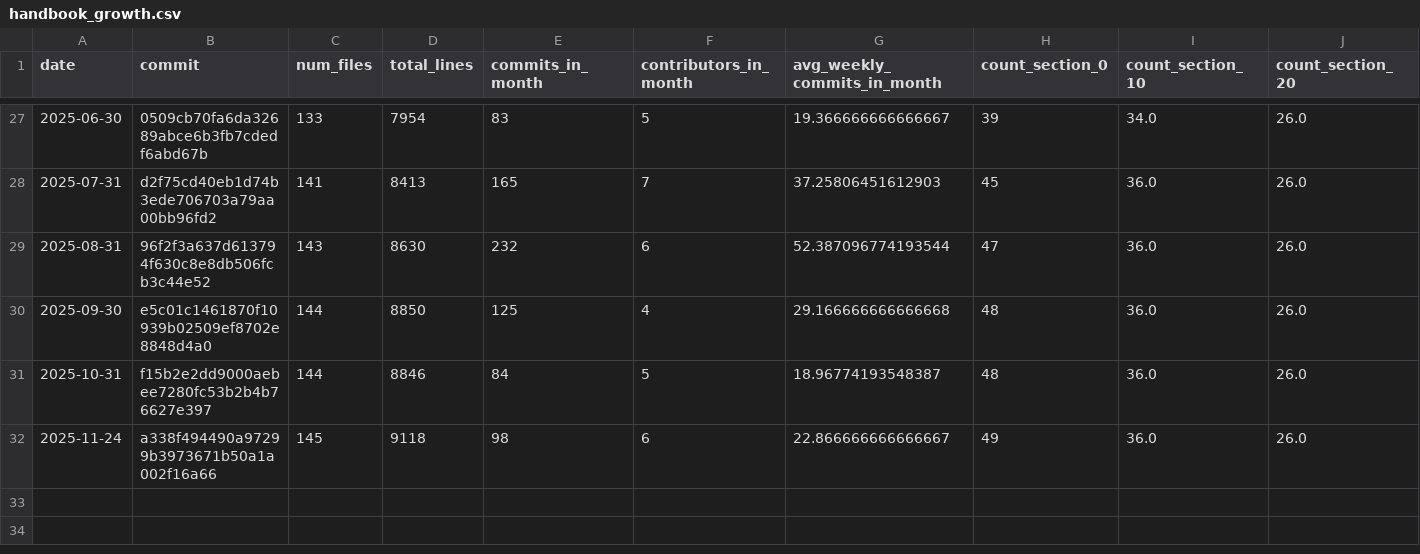
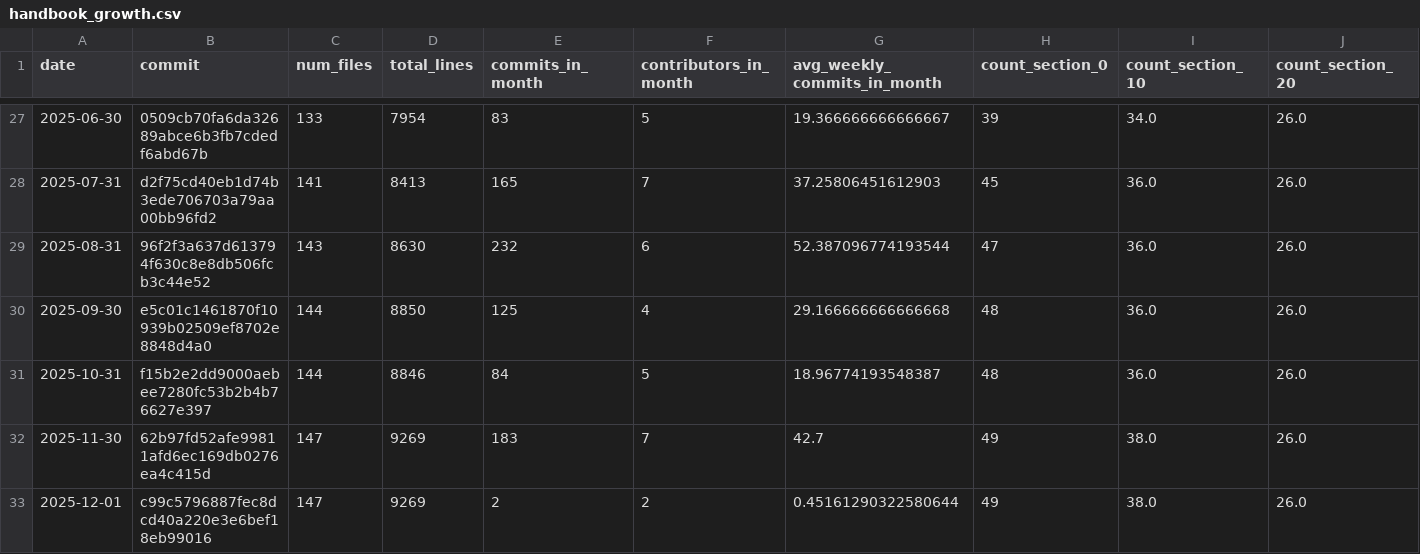
Before and after one commit to digital-work-lab/handbook, a CSV file: assets/reports/handbook_growth.csv, drawn as a sheet; only a part is shown, gaps mark what is left out; removed rows and columns are numbered as before the commit, all else as after; rows hold the shown columns only; the diff names each change by its address in the sheet, - before the commit and + after, or states it on an @@ line.

Commit message:
chore: update research statistics and handbook growth [skip ci]

```diff
--- a/assets/reports/handbook_growth.csv
+++ b/assets/reports/handbook_growth.csv
-row 32: 2025-11-24 | a338f494490a97299b3973671b50a1a002f16a66 | 145 | 9118 | 98 | 6 | 22.866666666666667 | 49 | 36.0 | 26.0
+row 32: 2025-11-30 | 62b97fd52afe99811afd6ec169db0276ea4c415d | 147 | 9269 | 183 | 7 | 42.7 | 49 | 38.0 | 26.0
+row 33: 2025-12-01 | c99c5796887fec8dcd40a220e3e6bef18eb99016 | 147 | 9269 | 2 | 2 | 0.45161290322580644 | 49 | 38.0 | 26.0
```
Also changed, not shown: assets/reports/lab_management_repos_activity_per_month.csv, assets/reports/teaching_repos_activity_per_month.csv.
